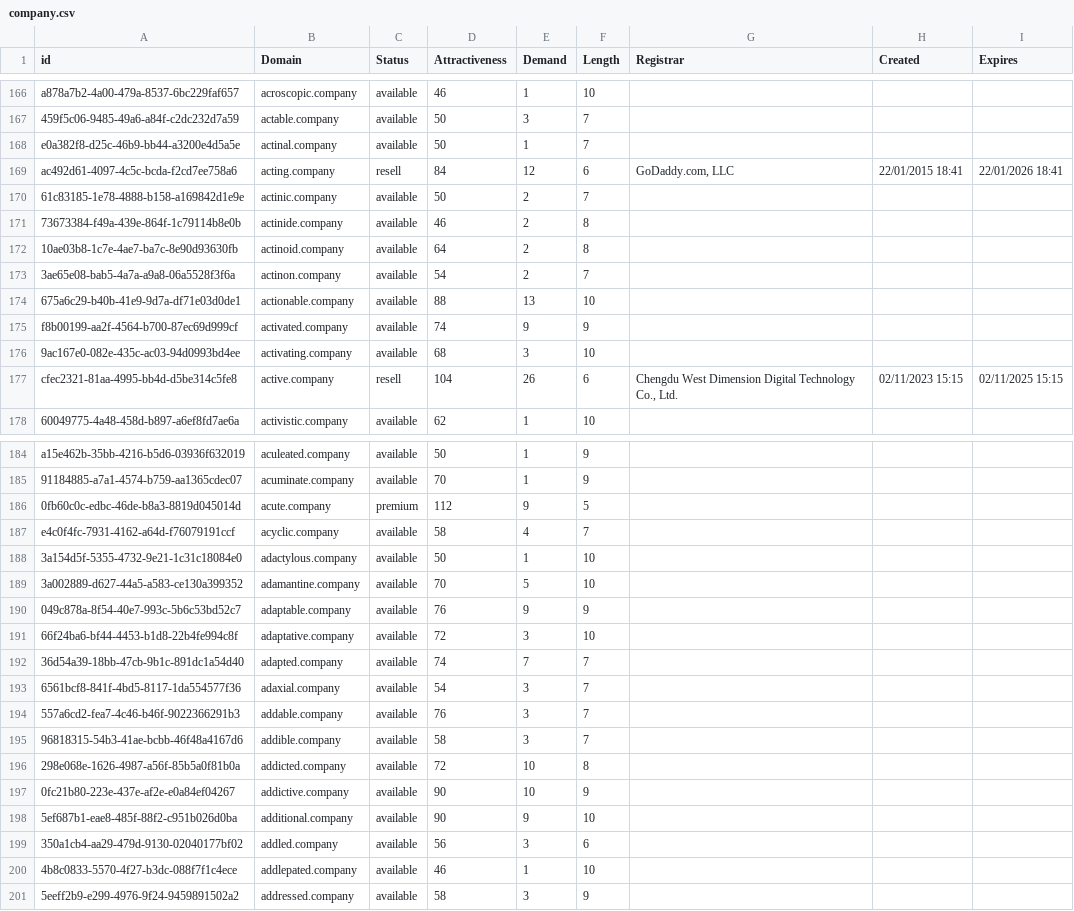
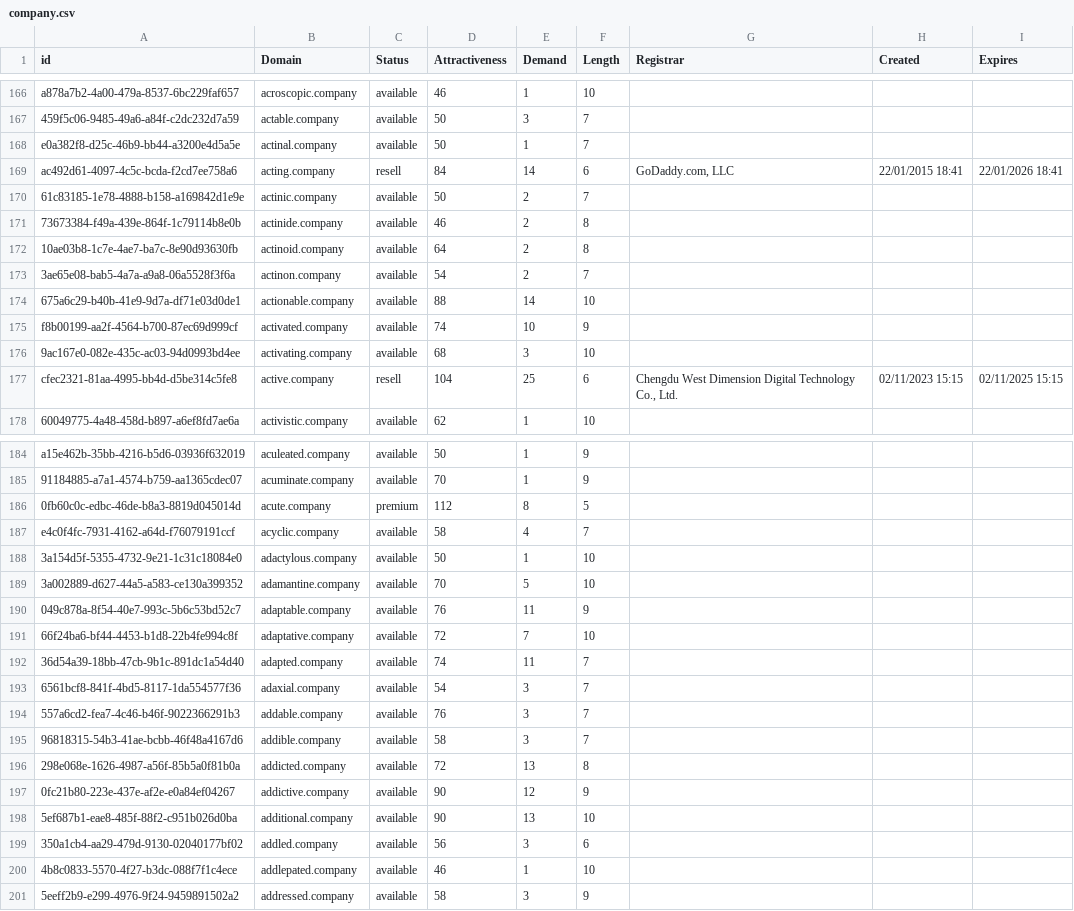
Before and after one commit to UniqueDomains/company-oneword-domains, a CSV file: company.csv, drawn as a sheet; only a part is shown, gaps mark what is left out; the diff covers the shown part only.

Commit message:
Domains update

```diff
--- a/company.csv
+++ b/company.csv
@@ -168,3 +168,3 @@ a878a7b2-4a00-479a-8537-6bc229faf657,acroscopic.company,available,46,1,10,,,
 e0a382f8-d25c-46b9-bb44-a3200e4d5a5e,actinal.company,available,50,1,7,,,
-ac492d61-4097-4c5c-bcda-f2cd7ee758a6,acting.company,resell,84,12,6,"GoDaddy.com, LLC",22/01/2015 18:41,22/01/2026 18:41
+ac492d61-4097-4c5c-bcda-f2cd7ee758a6,acting.company,resell,84,14,6,"GoDaddy.com, LLC",22/01/2015 18:41,22/01/2026 18:41
 61c83185-1e78-4888-b158-a169842d1e9e,actinic.company,available,50,2,7,,,
@@ -173,6 +173,6 @@ ac492d61-4097-4c5c-bcda-f2cd7ee758a6,acting.company,resell,84,12,6,"GoDaddy.com,
 3ae65e08-bab5-4a7a-a9a8-06a5528f3f6a,actinon.company,available,54,2,7,,,
-675a6c29-b40b-41e9-9d7a-df71e03d0de1,actionable.company,available,88,13,10,,,
-f8b00199-aa2f-4564-b700-87ec69d999cf,activated.company,available,74,9,9,,,
+675a6c29-b40b-41e9-9d7a-df71e03d0de1,actionable.company,available,88,14,10,,,
+f8b00199-aa2f-4564-b700-87ec69d999cf,activated.company,available,74,10,9,,,
 9ac167e0-082e-435c-ac03-94d0993bd4ee,activating.company,available,68,3,10,,,
-cfec2321-81aa-4995-bb4d-d5be314c5fe8,active.company,resell,104,26,6,"Chengdu West Dimension Digital Technology Co., Ltd.",02/11/2023 15:15,02/11/2025 15:15
+cfec2321-81aa-4995-bb4d-d5be314c5fe8,active.company,resell,104,25,6,"Chengdu West Dimension Digital Technology Co., Ltd.",02/11/2023 15:15,02/11/2025 15:15
 60049775-4a48-458d-b897-a6ef8fd7ae6a,activistic.company,available,62,1,10,,,
@@ -185,3 +185,3 @@ a15e462b-35bb-4216-b5d6-03936f632019,aculeated.company,available,50,1,9,,,
 91184885-a7a1-4574-b759-aa1365cdec07,acuminate.company,available,70,1,9,,,
-0fb60c0c-edbc-46de-b8a3-8819d045014d,acute.company,premium,112,9,5,,,
+0fb60c0c-edbc-46de-b8a3-8819d045014d,acute.company,premium,112,8,5,,,
 e4c0f4fc-7931-4162-a64d-f76079191ccf,acyclic.company,available,58,4,7,,,
@@ -189,5 +189,5 @@ e4c0f4fc-7931-4162-a64d-f76079191ccf,acyclic.company,available,58,4,7,,,
 3a002889-d627-44a5-a583-ce130a399352,adamantine.company,available,70,5,10,,,
-049c878a-8f54-40e7-993c-5b6c53bd52c7,adaptable.company,available,76,9,9,,,
-66f24ba6-bf44-4453-b1d8-22b4fe994c8f,adaptative.company,available,72,3,10,,,
-36d54a39-18bb-47cb-9b1c-891dc1a54d40,adapted.company,available,74,7,7,,,
+049c878a-8f54-40e7-993c-5b6c53bd52c7,adaptable.company,available,76,11,9,,,
+66f24ba6-bf44-4453-b1d8-22b4fe994c8f,adaptative.company,available,72,7,10,,,
+36d54a39-18bb-47cb-9b1c-891dc1a54d40,adapted.company,available,74,11,7,,,
 6561bcf8-841f-4bd5-8117-1da554577f36,adaxial.company,available,54,3,7,,,
@@ -195,5 +195,5 @@ e4c0f4fc-7931-4162-a64d-f76079191ccf,acyclic.company,available,58,4,7,,,
 96818315-54b3-41ae-bcbb-46f48a4167d6,addible.company,available,58,3,7,,,
-298e068e-1626-4987-a56f-85b5a0f81b0a,addicted.company,available,72,10,8,,,
-0fc21b80-223e-437e-af2e-e0a84ef04267,addictive.company,available,90,10,9,,,
-5ef687b1-eae8-485f-88f2-c951b026d0ba,additional.company,available,90,9,10,,,
+298e068e-1626-4987-a56f-85b5a0f81b0a,addicted.company,available,72,13,8,,,
+0fc21b80-223e-437e-af2e-e0a84ef04267,addictive.company,available,90,12,9,,,
+5ef687b1-eae8-485f-88f2-c951b026d0ba,additional.company,available,90,13,10,,,
 350a1cb4-aa29-479d-9130-02040177bf02,addled.company,available,56,3,6,,,
```
Also changed, not shown: 53 edited cells elsewhere in this file, 2 other files.
